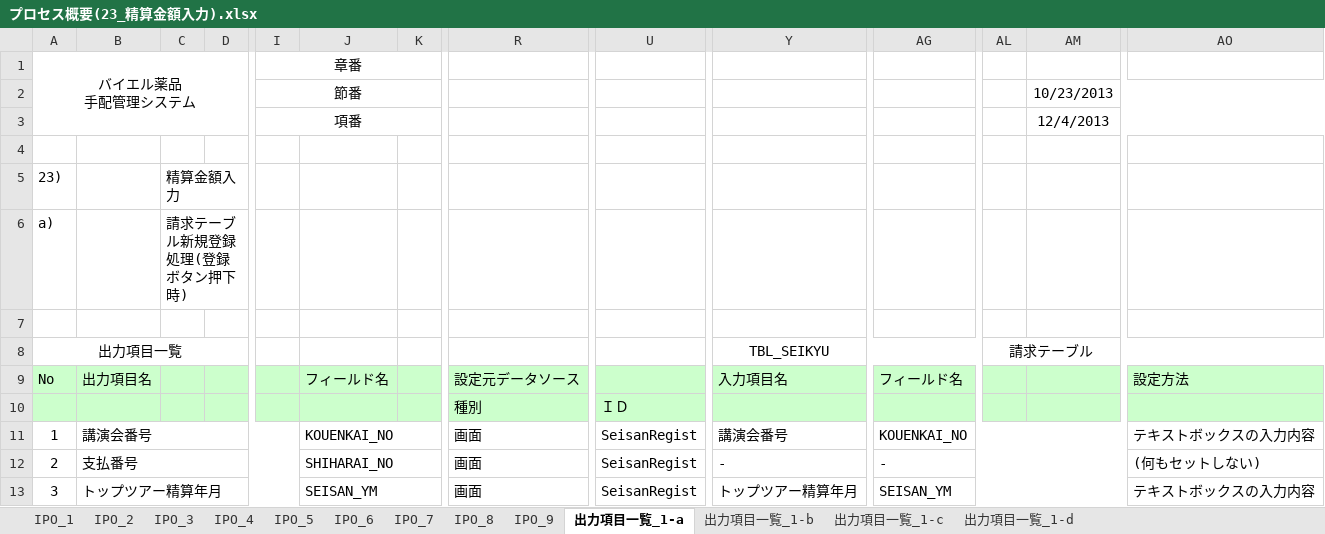
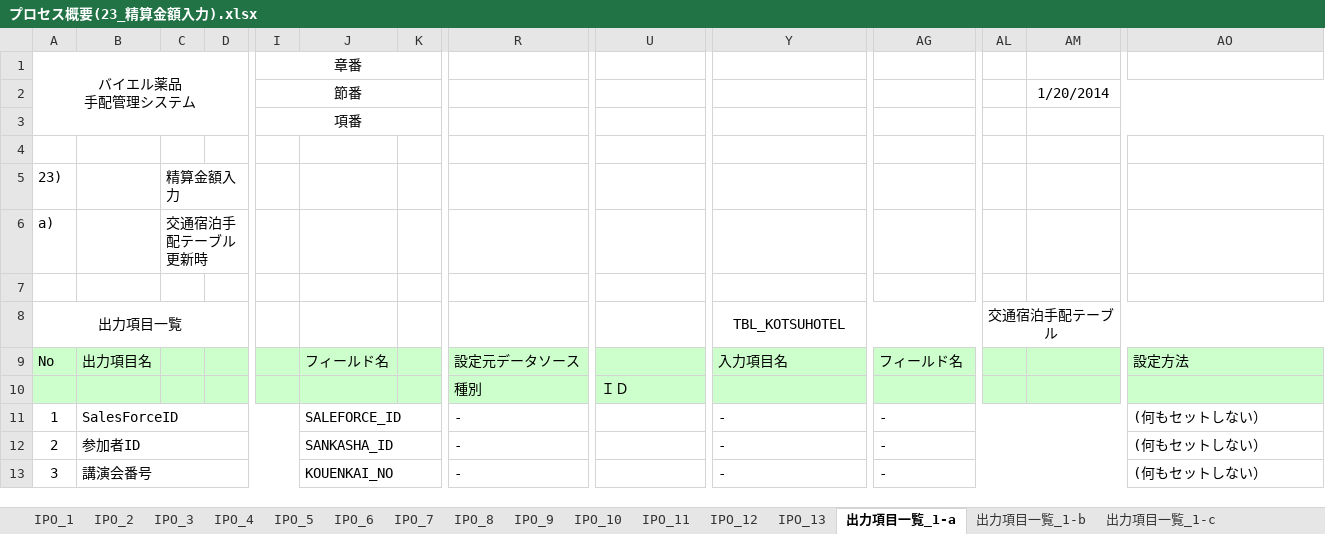
Before and after one commit to MakoYamada/pj_monolith, an Excel workbook: 20 開発資料/03.詳細設計/プロセス概要(23_精算金額入力).xlsx, sheet 出力項目一覧_1-a, drawn as a sheet; only a part is shown, gaps mark what is left out; values as stored, in another font and other column widths than the file's, no borders; removed rows and columns are numbered as before the commit, all else as after; rows hold the shown columns only; the diff covers the shown part only; the diff names each change by its address in the sheet, - before the commit and + after, or states it on an @@ line.

```diff
--- a/20 開発資料/03.詳細設計/プロセス概要(23_精算金額入力).xlsx (sheet 出力項目一覧_1-a)
+++ b/20 開発資料/03.詳細設計/プロセス概要(23_精算金額入力).xlsx (sheet 出力項目一覧_1-a)
+sheet tab: IPO_10
+sheet tab: IPO_11
+sheet tab: IPO_12
+sheet tab: IPO_13
-AM2: 10/23/2013
+AM2: 1/20/2014
-AM3: 12/4/2013
+AM3: (empty)
-C6: 請求テーブル新規登録処理(登録ボタン押下時)
+C6: 交通宿泊手配テーブル更新時
-Y8: TBL_SEIKYU
+Y8: TBL_KOTSUHOTEL
-AL8: 請求テーブル
+AL8: 交通宿泊手配テーブル
-row 11: 1 | 講演会番号 |  |  |  | KOUENKAI_NO |  | 画面 | SeisanRegist | 講演会番号 | KOUENKAI_NO |  |  | テキストボックスの入力内容
+row 11: 1 | SalesForceID |  |  |  | SALEFORCE_ID |  | - |  | - | - |  |  | (何もセットしない）
-B12: 支払番号
+B12: 参加者ID
-J12: SHIHARAI_NO
+J12: SANKASHA_ID
-R12: 画面
+R12: -
-U12: SeisanRegist
+U12: (empty)
-AO12: (何もセットしない)
+AO12: (何もセットしない）
-row 13: 3 | トップツアー精算年月 |  |  |  | SEISAN_YM |  | 画面 | SeisanRegist | トップツアー精算年月 | SEISAN_YM |  |  | テキストボックスの入力内容
+row 13: 3 | 講演会番号 |  |  |  | KOUENKAI_NO |  | - |  | - | - |  |  | (何もセットしない）
```
Also changed, not shown: 11 added rows, 39 removed rows, 16 edited cells and merged cells elsewhere in this sheet, sheet IPO_8, sheet IPO_7, sheet IPO_3, sheet IPO_4, sheet IPO_9, sheet IPO_5, 5 more sheets, other sheet tabs, charts or pictures.
